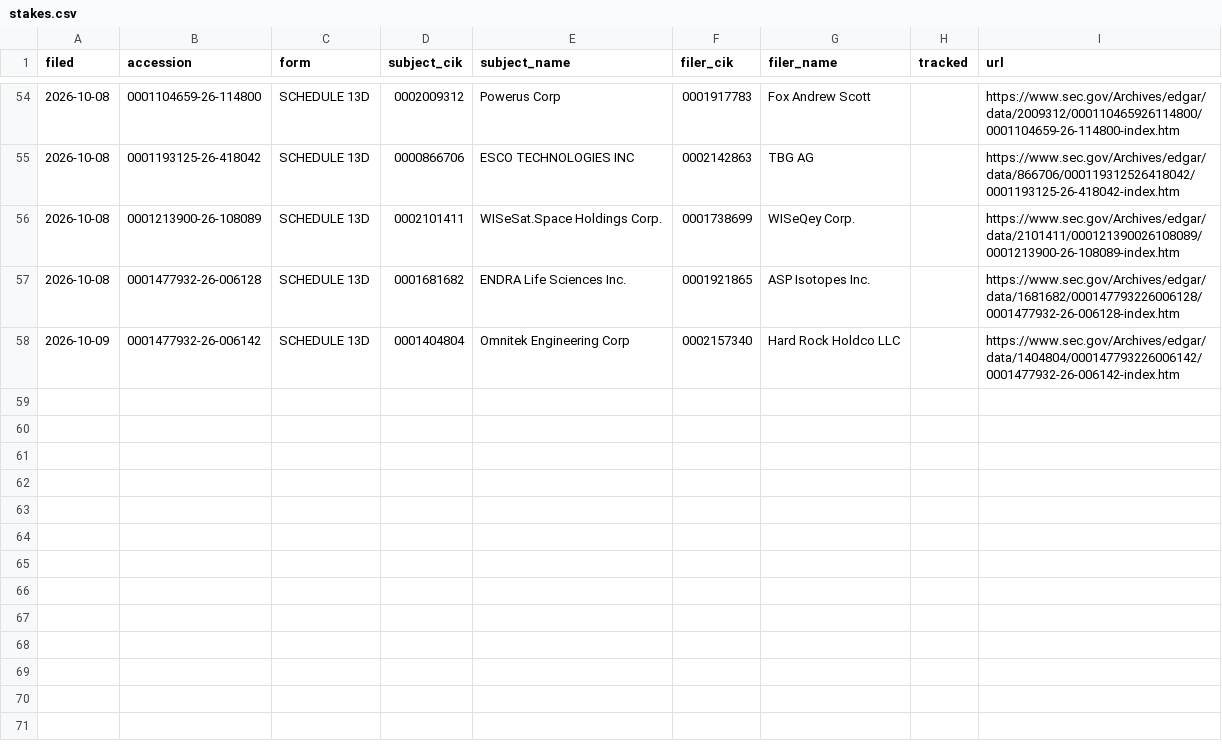
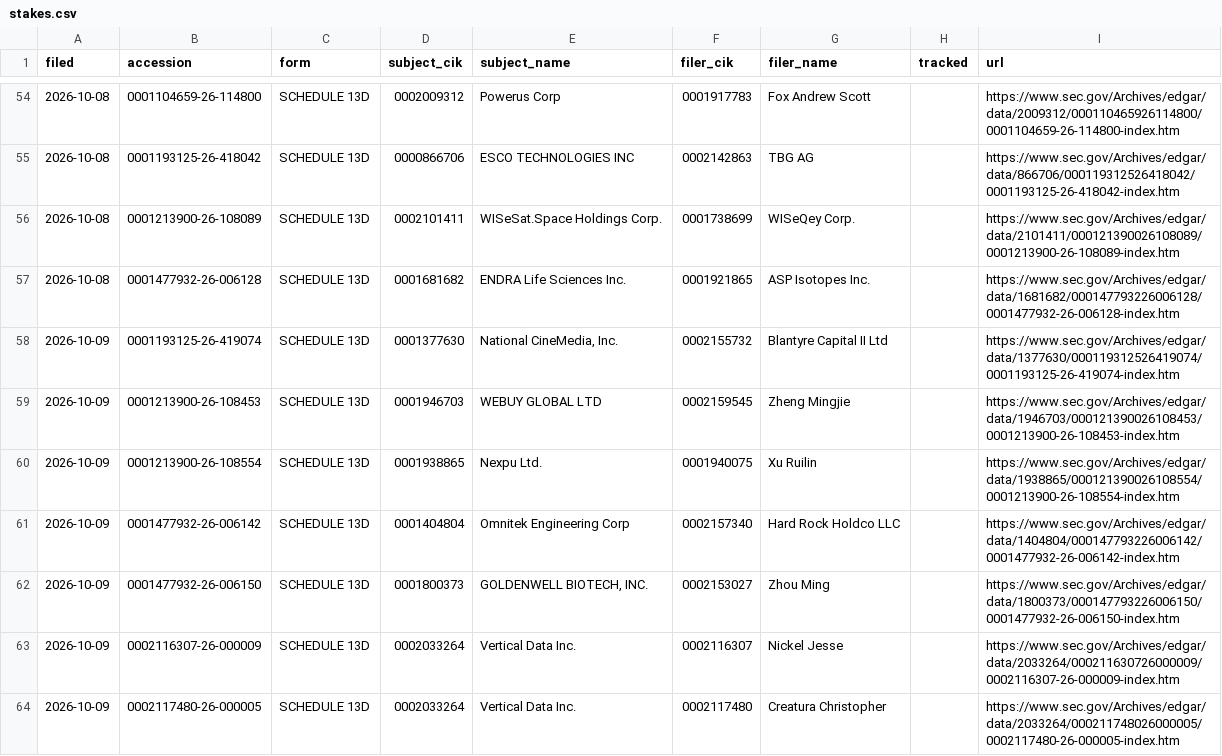
Before and after one commit to jwill736/market-tracker, a CSV file: stakes.csv, drawn as a sheet; only a part is shown, gaps mark what is left out.

```diff
--- a/stakes.csv
+++ b/stakes.csv
@@ -57,2 +57,8 @@ filed,accession,form,subject_cik,subject_name,filer_cik,filer_name,tracked,url
 2026-10-08,0001477932-26-006128,SCHEDULE 13D,0001681682,ENDRA Life Sciences Inc.,0001921865,ASP Isotopes Inc.,,https://www.sec.gov/Archives/edgar/data/1681682/000147793226006128/0001477932-26-006128-index.htm
+2026-10-09,0001193125-26-419074,SCHEDULE 13D,0001377630,"National CineMedia, Inc.",0002155732,Blantyre Capital II Ltd,,https://www.sec.gov/Archives/edgar/data/1377630/000119312526419074/0001193125-26-419074-index.htm
+2026-10-09,0001213900-26-108453,SCHEDULE 13D,0001946703,WEBUY GLOBAL LTD,0002159545,Zheng Mingjie,,https://www.sec.gov/Archives/edgar/data/1946703/000121390026108453/0001213900-26-108453-index.htm
+2026-10-09,0001213900-26-108554,SCHEDULE 13D,0001938865,Nexpu Ltd.,0001940075,Xu Ruilin,,https://www.sec.gov/Archives/edgar/data/1938865/000121390026108554/0001213900-26-108554-index.htm
 2026-10-09,0001477932-26-006142,SCHEDULE 13D,0001404804,Omnitek Engineering Corp,0002157340,Hard Rock Holdco LLC,,https://www.sec.gov/Archives/edgar/data/1404804/000147793226006142/0001477932-26-006142-index.htm
+2026-10-09,0001477932-26-006150,SCHEDULE 13D,0001800373,"GOLDENWELL BIOTECH, INC.",0002153027,Zhou Ming,,https://www.sec.gov/Archives/edgar/data/1800373/000147793226006150/0001477932-26-006150-index.htm
+2026-10-09,0002116307-26-000009,SCHEDULE 13D,0002033264,Vertical Data Inc.,0002116307,Nickel Jesse,,https://www.sec.gov/Archives/edgar/data/2033264/000211630726000009/0002116307-26-000009-index.htm
+2026-10-09,0002117480-26-000005,SCHEDULE 13D,0002033264,Vertical Data Inc.,0002117480,Creatura Christopher,,https://www.sec.gov/Archives/edgar/data/2033264/000211748026000005/0002117480-26-000005-index.htm
```
Also changed, not shown: early_calls.csv, insider_buys.csv.
